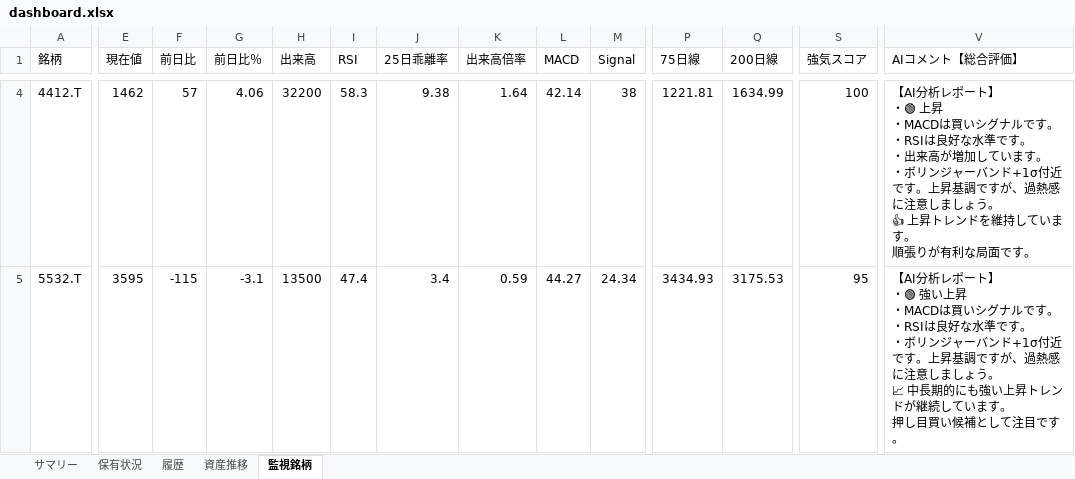
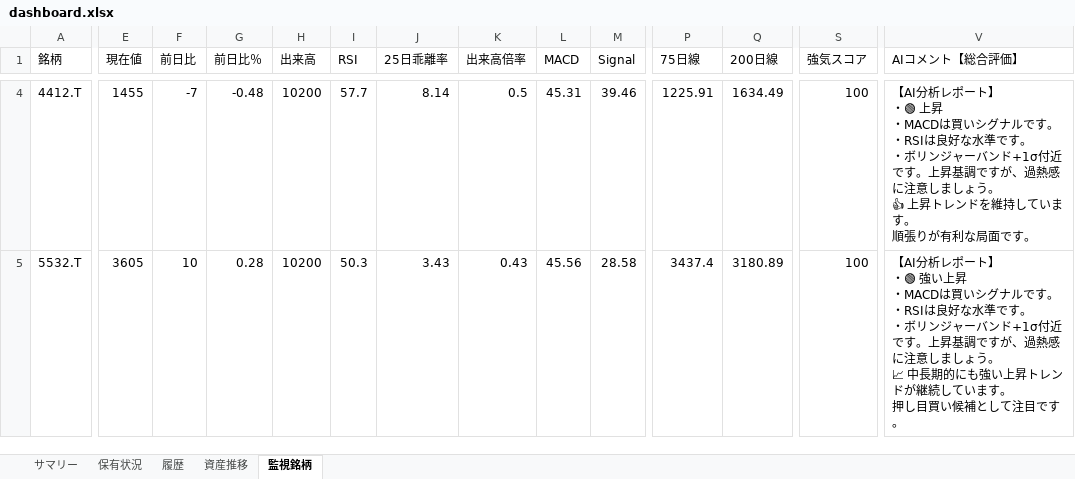
Before and after one commit to wac1223/stock_tool, an Excel workbook: dashboard.xlsx, sheet 監視銘柄, drawn as a sheet; only a part is shown, gaps mark what is left out; values as stored, in another font and other column widths than the file's, no borders; ↵ is a line break in a cell; the diff covers the shown part only; the diff names each change by its address in the sheet, - before the commit and + after, or states it on an @@ line.

```diff
--- a/dashboard.xlsx (sheet 監視銘柄)
+++ b/dashboard.xlsx (sheet 監視銘柄)
-E4 (現在値): 1462
+E4 (現在値): 1455
-F4 (前日比): 57
+F4 (前日比): -7
-G4 (前日比％): 4.06
+G4 (前日比％): -0.48
-H4 (出来高): 32200
+H4 (出来高): 10200
-I4 (RSI): 58.3
+I4 (RSI): 57.7
-J4 (25日乖離率): 9.38
+J4 (25日乖離率): 8.14
-K4 (出来高倍率): 1.64
+K4 (出来高倍率): 0.5
-L4 (MACD): 42.14
+L4 (MACD): 45.31
-M4 (Signal): 38
+M4 (Signal): 39.46
-P4 (75日線): 1221.81
+P4 (75日線): 1225.91
-Q4 (200日線): 1634.99
+Q4 (200日線): 1634.49
-V4 (AIコメント【総合評価】): …す。 ↵ ・出来高が増加しています。 ↵ ・ボリンジ…
+V4 (AIコメント【総合評価】): …す。 ↵ ・ボリンジ…
-E5 (現在値): 3595
+E5 (現在値): 3605
-F5 (前日比): -115
+F5 (前日比): 10
-G5 (前日比％): -3.1
+G5 (前日比％): 0.28
-H5 (出来高): 13500
+H5 (出来高): 10200
-I5 (RSI): 47.4
+I5 (RSI): 50.3
-J5 (25日乖離率): 3.4
+J5 (25日乖離率): 3.43
-K5 (出来高倍率): 0.59
+K5 (出来高倍率): 0.43
-L5 (MACD): 44.27
+L5 (MACD): 45.56
-M5 (Signal): 24.34
+M5 (Signal): 28.58
-P5 (75日線): 3434.93
+P5 (75日線): 3437.4
-Q5 (200日線): 3175.53
+Q5 (200日線): 3180.89
-S5 (強気スコア): 95
+S5 (強気スコア): 100
```
Also changed, not shown: 312 edited cells elsewhere in this sheet, sheet 保有状況, sheet 履歴, sheet 資産推移, sheet サマリー, portfolio.xlsx, price_history.xlsx, 2 other files.
